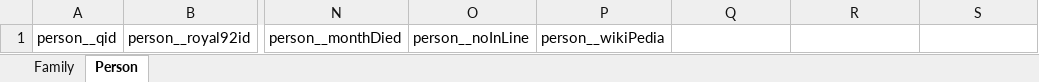
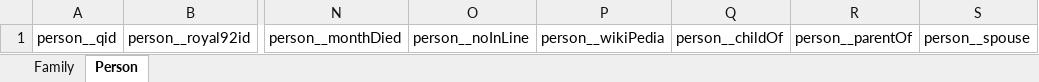
Before and after one commit to WolfgangFahl/pyMetaModel, an Excel workbook: examples/family/FamilyContext.xlsx, sheet Person, drawn as a sheet; only a part is shown, gaps mark what is left out; values as stored, in another font and other column widths than the file's, no borders; the diff names each change by its address in the sheet, - before the commit and + after, or states it on an @@ line.

```diff
--- a/examples/family/FamilyContext.xlsx (sheet Person)
+++ b/examples/family/FamilyContext.xlsx (sheet Person)
-Q1: (empty)
+Q1: person__childOf
-R1: (empty)
+R1: person__parentOf
-S1: (empty)
+S1: person__spouse
```
Also changed, not shown: examples/ceur-ws/ceur-ws.xlsx, examples/city/city.xlsx, 19 other files.
